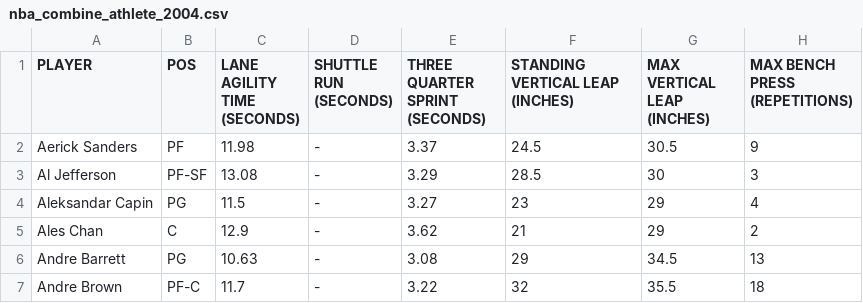
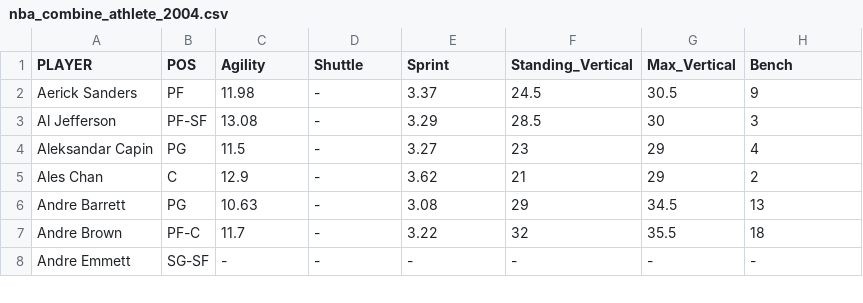
Before and after one commit to alee2019/moneyballproject, a CSV file: data/nba_combine_athlete/nba_combine_athlete_2004.csv, drawn as a sheet; only a part is shown; the shorter side is filled out with more unchanged rows.

Commit message:
columns for combine data changed to one word. cleaned all names for combine data and put athlete and anthro all years into one rdata file. names now stored as LEBJAMES rather than LeBron James

```diff
--- a/data/nba_combine_athlete/nba_combine_athlete_2004.csv
+++ b/data/nba_combine_athlete/nba_combine_athlete_2004.csv
@@ -1,8 +1,2 @@
-PLAYER,POS,"LANE AGILITY TIME
-(SECONDS)","SHUTTLE RUN
-(SECONDS)","THREE QUARTER SPRINT
-(SECONDS)","STANDING VERTICAL LEAP
-(INCHES)","MAX VERTICAL LEAP
-(INCHES)","MAX BENCH PRESS
-(REPETITIONS)"
+PLAYER,POS,Agility,Shuttle,Sprint,Standing_Vertical,Max_Vertical,Bench
 Aerick Sanders,PF,11.98,-,3.37,24.5,30.5,9
```
Also changed, not shown: data/nba_combine_athlete/nba_combine_athlete_2005.csv, data/nba_combine_athlete/nba_combine_athlete_2006.csv, 31 other files.
